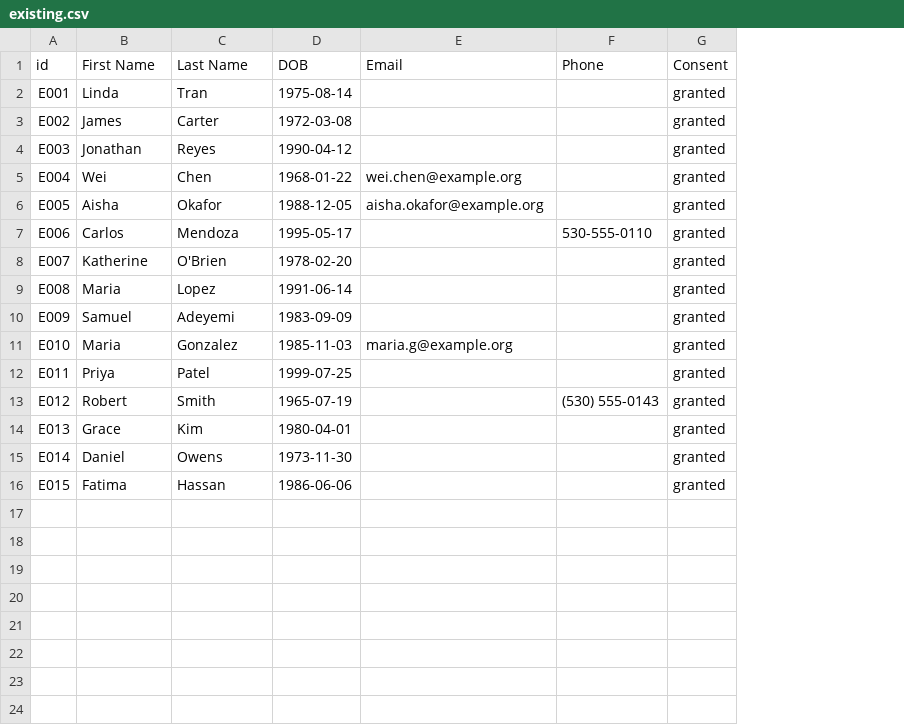
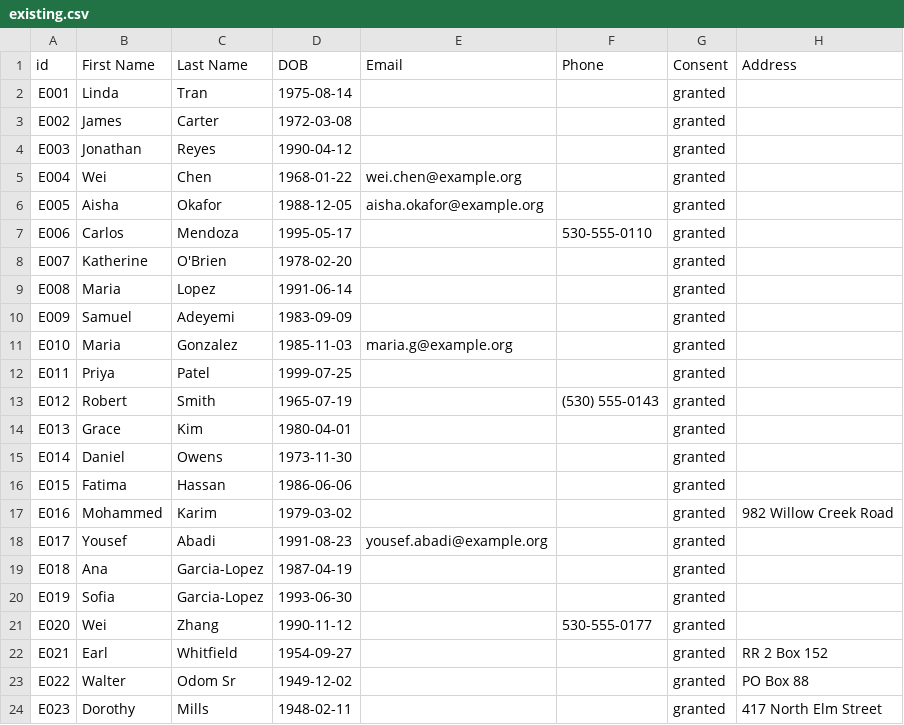
Before and after one commit to ChelseaKR/constituent-reconciler, a CSV file: examples/intake-demo/existing.csv, drawn as a sheet; the diff names each change by its address in the sheet, - before the commit and + after, or states it on an @@ line.

```diff
--- a/examples/intake-demo/existing.csv
+++ b/examples/intake-demo/existing.csv
+column H (Address), empty
+row 17: E016 | Mohammed | Karim | 1979-03-02 |  |  | granted | 982 Willow Creek Road
+row 18: E017 | Yousef | Abadi | 1991-08-23 | yousef.abadi@example.org |  | granted
+row 19: E018 | Ana | Garcia-Lopez | 1987-04-19 |  |  | granted
+row 20: E019 | Sofia | Garcia-Lopez | 1993-06-30 |  |  | granted
+row 21: E020 | Wei | Zhang | 1990-11-12 |  | 530-555-0177 | granted
+row 22: E021 | Earl | Whitfield | 1954-09-27 |  |  | granted | RR 2 Box 152
+row 23: E022 | Walter | Odom Sr | 1949-12-02 |  |  | granted | PO Box 88
+row 24: E023 | Dorothy | Mills | 1948-02-11 |  |  | granted | 417 North Elm Street
```
Also changed, not shown: 11 other files.
